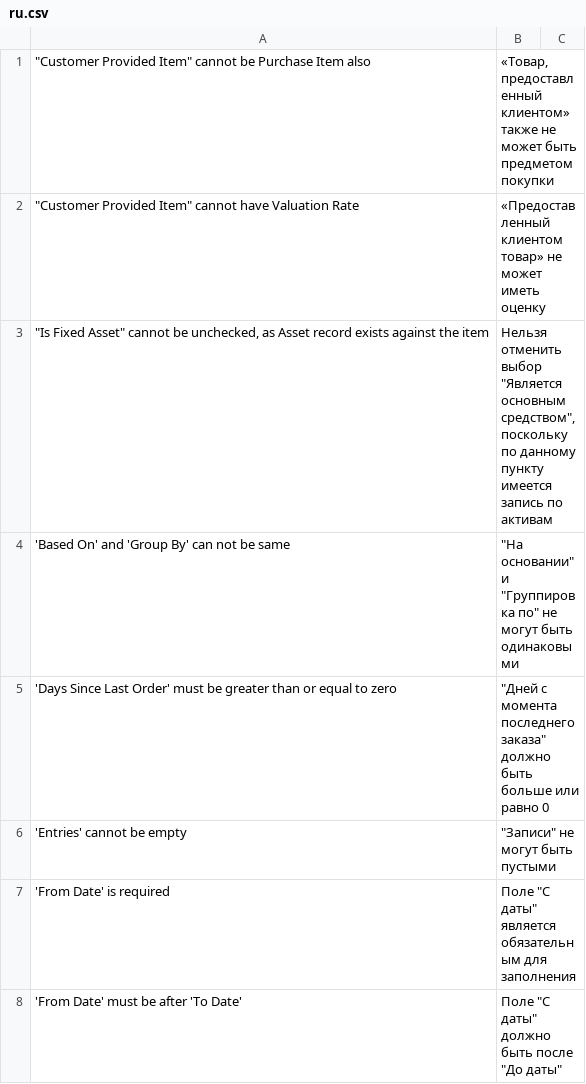
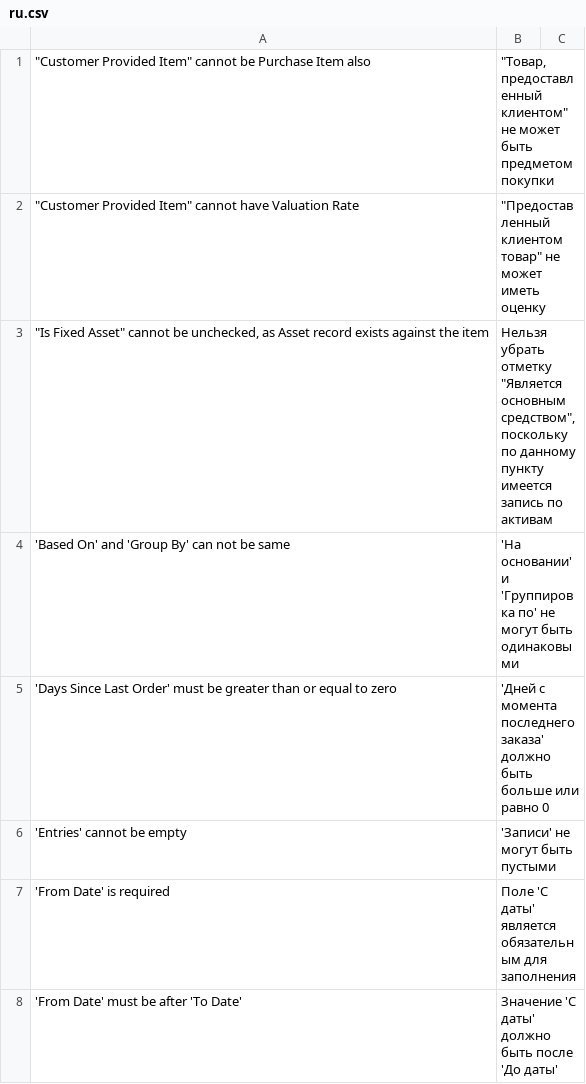
Before and after one commit to noec764/erpnext, a CSV file: erpnext/translations/ru.csv, drawn as a sheet; only a part is shown; the diff covers the shown part only.

```diff
--- a/erpnext/translations/ru.csv
+++ b/erpnext/translations/ru.csv
@@ -1,8 +1,8 @@
-"""Customer Provided Item"" cannot be Purchase Item also","«Товар, предоставленный клиентом» также не может быть предметом покупки",
-"""Customer Provided Item"" cannot have Valuation Rate",«Предоставленный клиентом товар» не может иметь оценку,
-"""Is Fixed Asset"" cannot be unchecked, as Asset record exists against the item","Нельзя отменить выбор ""Является основным средством"", поскольку по данному пункту имеется запись по активам",
-'Based On' and 'Group By' can not be same,"""На основании"" и ""Группировка по"" не могут быть одинаковыми",
-'Days Since Last Order' must be greater than or equal to zero,"""Дней с момента последнего заказа"" должно быть больше или равно 0",
-'Entries' cannot be empty,"""Записи"" не могут быть пустыми",
-'From Date' is required,"Поле ""С даты"" является обязательным для заполнения",
-'From Date' must be after 'To Date',"Поле ""С даты"" должно быть после ""До даты""",
+"""Customer Provided Item"" cannot be Purchase Item also","""Товар, предоставленный клиентом"" не может быть предметом покупки",
+"""Customer Provided Item"" cannot have Valuation Rate","""Предоставленный клиентом товар"" не может иметь оценку",
+"""Is Fixed Asset"" cannot be unchecked, as Asset record exists against the item","Нельзя убрать отметку ""Является основным средством"", поскольку по данному пункту имеется запись по активам",
+'Based On' and 'Group By' can not be same,'На основании' и 'Группировка по' не могут быть одинаковыми,
+'Days Since Last Order' must be greater than or equal to zero,'Дней с момента последнего заказа' должно быть больше или равно 0,
+'Entries' cannot be empty,'Записи' не могут быть пустыми,
+'From Date' is required,Поле 'С даты' является обязательным для заполнения,
+'From Date' must be after 'To Date',Значение 'С даты' должно быть после 'До даты',
```
Also changed, not shown: 180 edited cells elsewhere in this file, erpnext/translations/de.csv.
